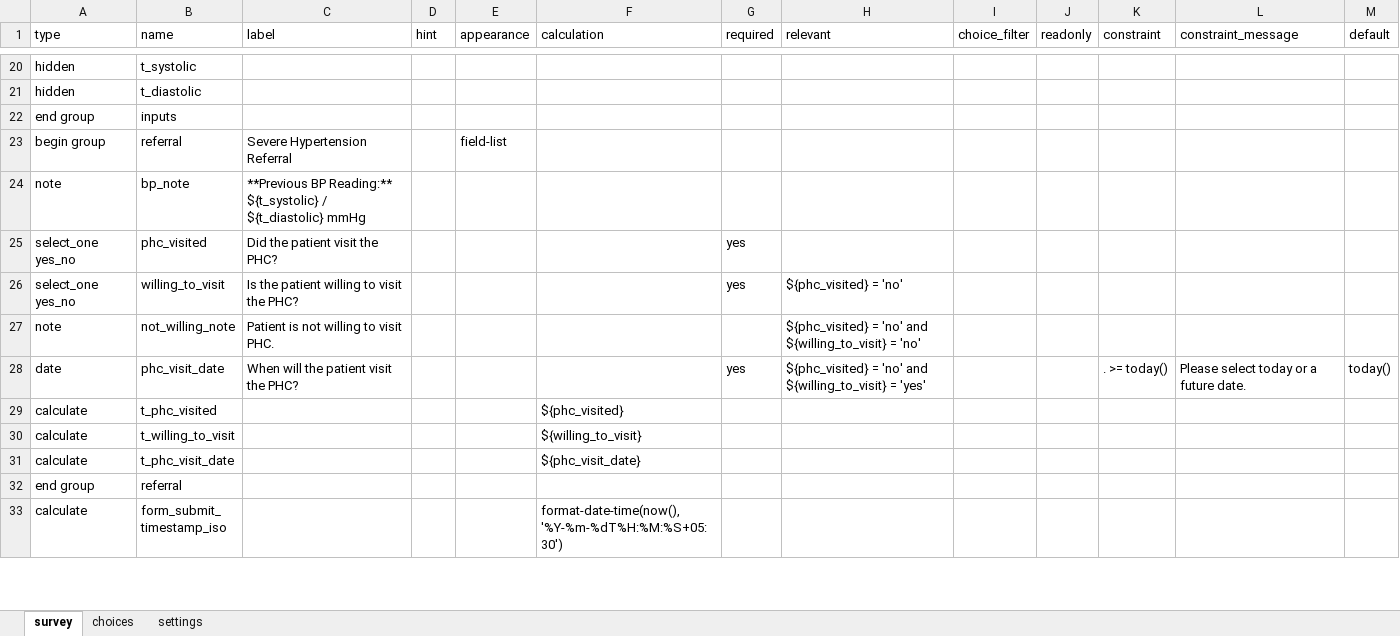
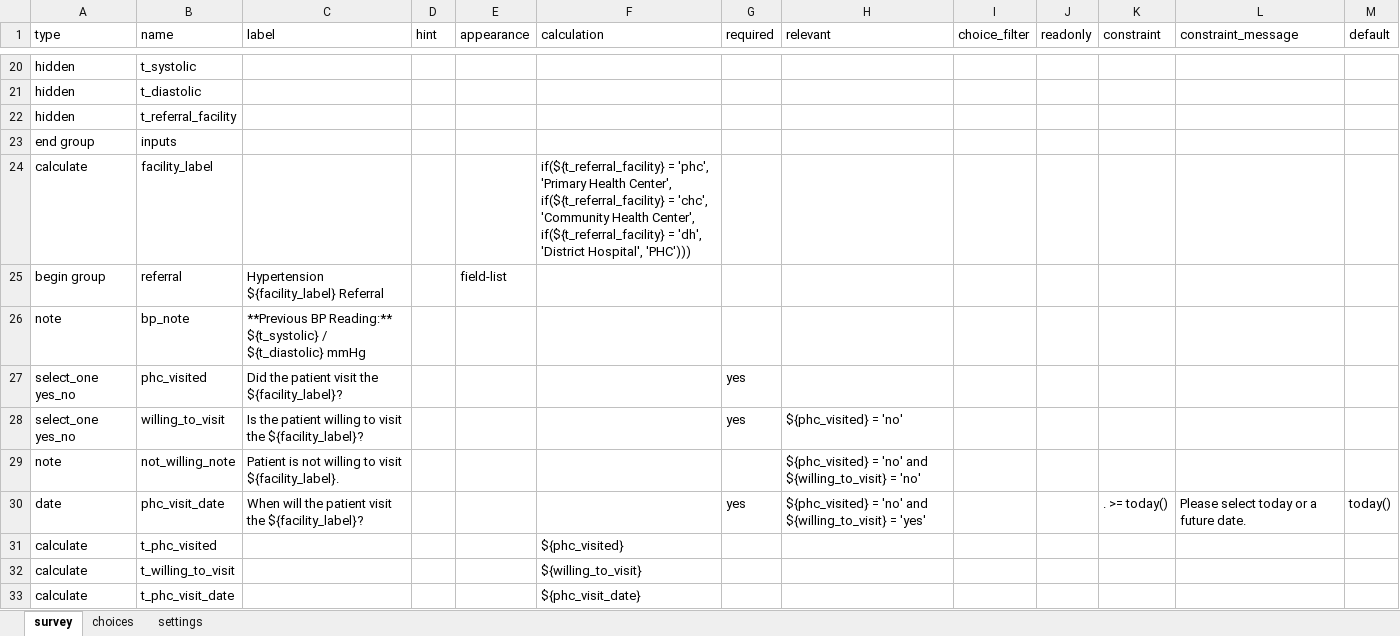
Before and after one commit to neeraj2021/cht-core, an Excel workbook: config/demo/forms/app/ncd_hypertension_referral.xlsx, sheet survey, drawn as a sheet; only a part is shown, gaps mark what is left out; the shorter side is filled out with more unchanged rows; values as stored, in another font and other column widths than the file's, no borders; addresses are those after the commit; the diff names each change by its address in the sheet, - before the commit and + after, or states it on an @@ line.

```diff
--- a/config/demo/forms/app/ncd_hypertension_referral.xlsx (sheet survey)
+++ b/config/demo/forms/app/ncd_hypertension_referral.xlsx (sheet survey)
+row 22: hidden | t_referral_facility
+row 24: calculate | facility_label |  |  |  | if(${t_referral_facility} = 'phc', 'Primary Health Center', if(${t_referral_facility} = 'chc', 'Community Health Center', if(${t_referral_facility} = 'dh', 'District Hospital', 'PHC')))
-C25 (label): Severe Hypertension Referral
+C25 (label): Hypertension ${facility_label} Referral
-C27 (label): Did the patient visit the PHC?
+C27 (label): Did the patient visit the ${facility_label}?
-C28 (label): …visit the PHC?
+C28 (label): …visit the ${facility_label}?
-C29 (label): Patient is not willing to visit PHC.
+C29 (label): Patient is not willing to visit ${facility_label}.
-C30 (label): When will the patient visit the PHC?
+C30 (label): When will the patient visit the ${facility_label}?
```
Also changed, not shown: sheet choices, config/demo/forms/app/ncd_diabetes_referral.xlsx, 1 other file.
